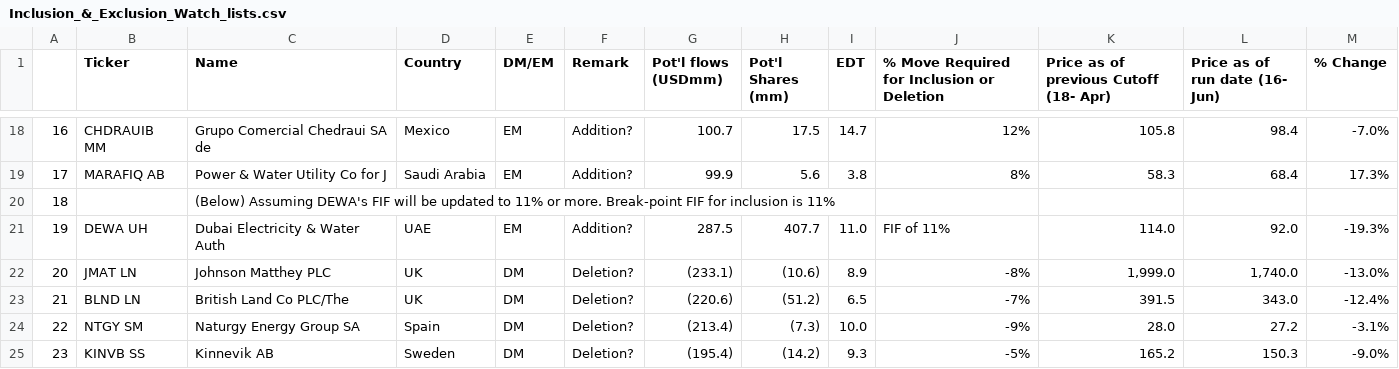
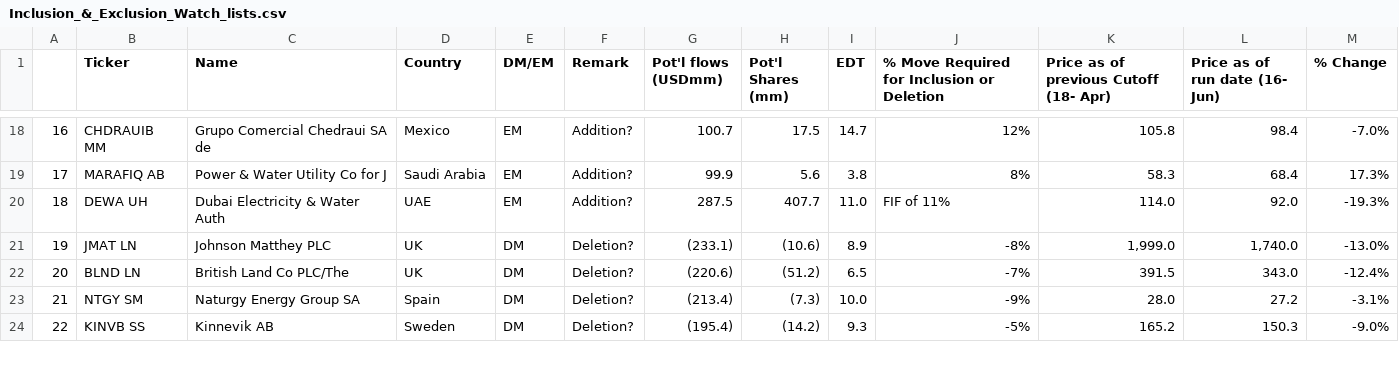
Before and after one commit to vigkart/pdf_scraper, a CSV file: proc_tables/hsbc_msci_aug23_preview_tables/Inclusion_&_Exclusion_Watch_lists.csv, drawn as a sheet; only a part is shown, gaps mark what is left out; removed rows and columns are numbered as before the commit, all else as after; the diff names each change by its address in the sheet, - before the commit and + after, or states it on an @@ line.

```diff
--- a/proc_tables/hsbc_msci_aug23_preview_tables/Inclusion_&_Exclusion_Watch_lists.csv
+++ b/proc_tables/hsbc_msci_aug23_preview_tables/Inclusion_&_Exclusion_Watch_lists.csv
-row 20: 18 |  | (Below) Assuming DEWA's FIF will be updated to 11% or more. Break-point FIF for inclusion is 11%
@@ column A renumbered from row 20 down @@
```
Also changed, not shown: proc_tables/FTSE_GEIS_Sep2023_preview (1)_tables/High_&_Medium_Conviction_Deletions_(All_World_+_Small_Cap_Index).csv, proc_tables/hsbc_msci_aug23_preview2_tables/Inclusion_&_Exclusion_Watch_lists.csv, 7 other files.
